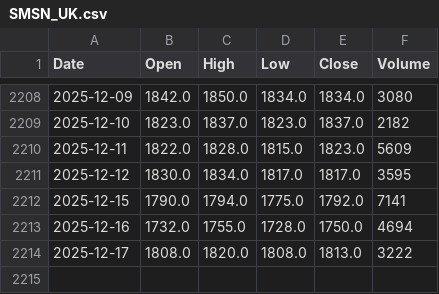
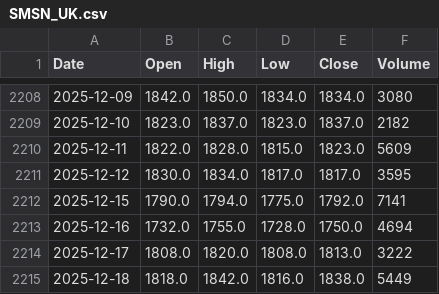
Before and after one commit to Temper44/DAT503_app, a CSV file: data/prices/SMSN_UK.csv, drawn as a sheet; only a part is shown, gaps mark what is left out; the diff names each change by its address in the sheet, - before the commit and + after, or states it on an @@ line.

```diff
--- a/data/prices/SMSN_UK.csv
+++ b/data/prices/SMSN_UK.csv
+row 2215: 2025-12-18 | 1818.0 | 1842.0 | 1816.0 | 1838.0 | 5449
```
